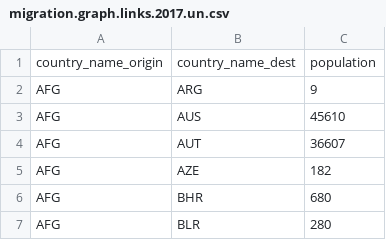
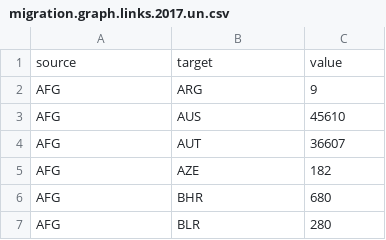
Before and after one commit to nuuuwan/misc-sl-data, a CSV file: migration.graph.links.2017.un.csv, drawn as a sheet; only a part is shown; removed rows and columns are numbered as before the commit, all else as after; the diff names each change by its address in the sheet, - before the commit and + after, or states it on an @@ line.

Commit message:
auto uploaded: 2020-09-19 18:09

```diff
--- a/migration.graph.links.2017.un.csv
+++ b/migration.graph.links.2017.un.csv
-row 1: country_name_origin | country_name_dest | population
+row 1: source | target | value
```
